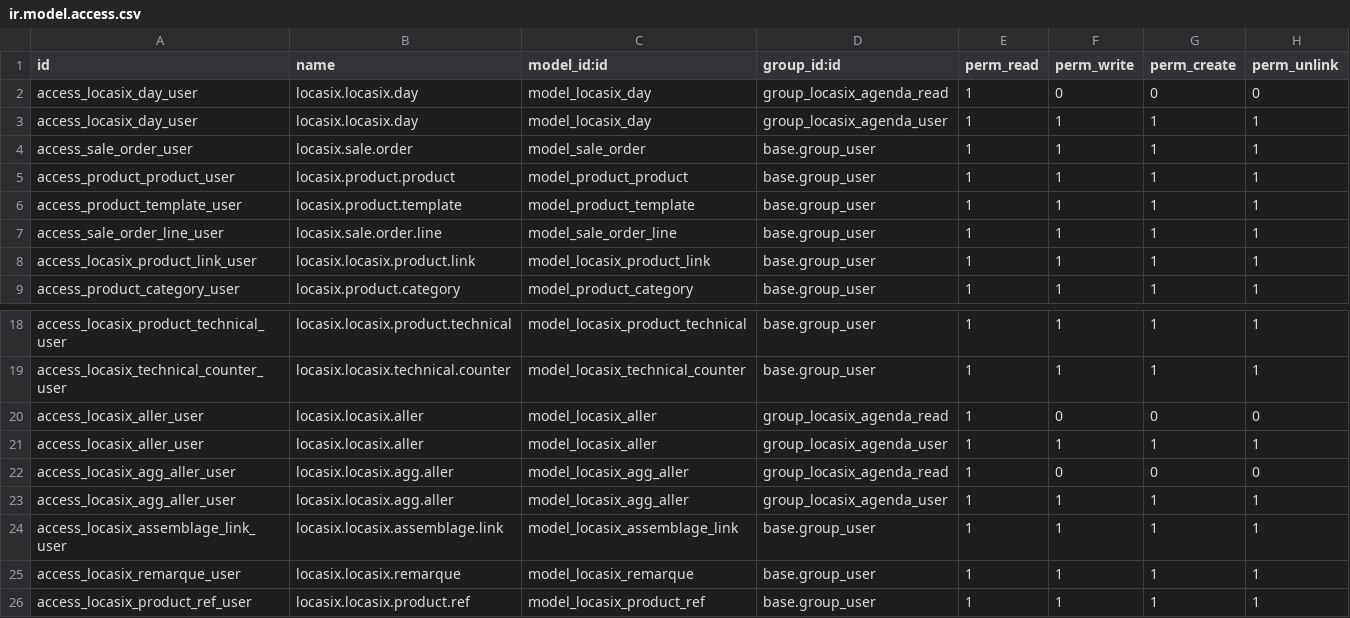
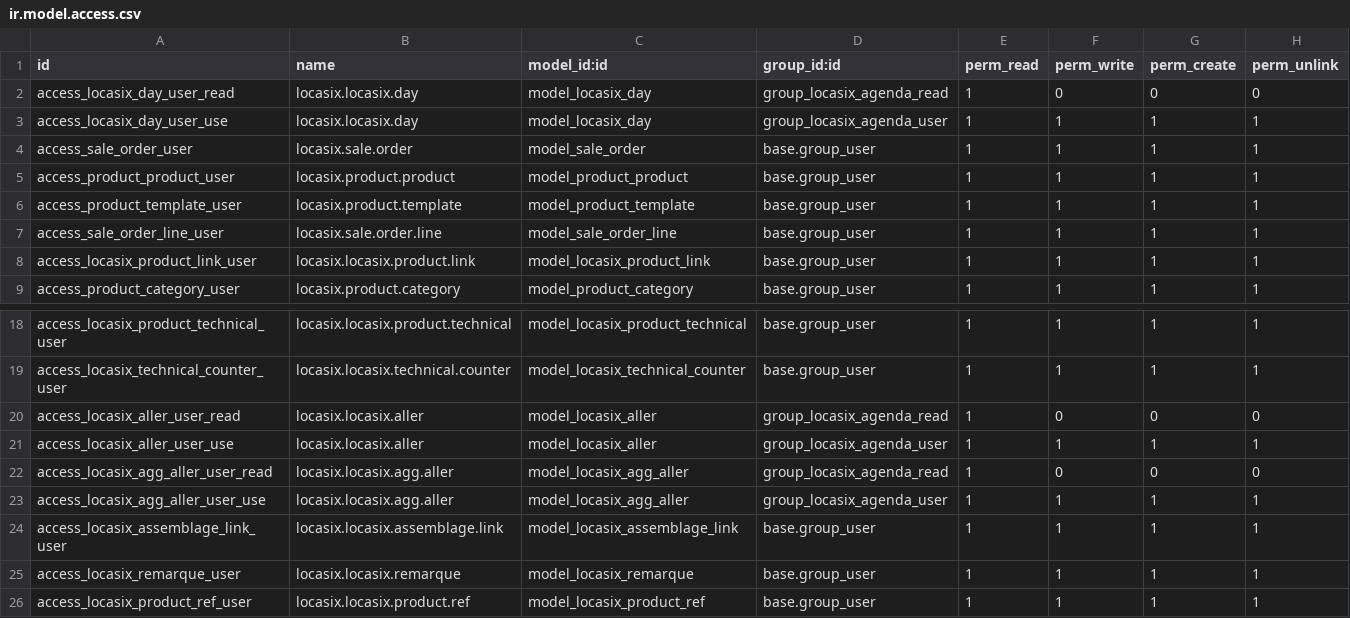
Before and after one commit to istarii-srl/locasix, a CSV file: locasix/security/ir.model.access.csv, drawn as a sheet; only a part is shown, gaps mark what is left out.

```diff
--- a/locasix/security/ir.model.access.csv
+++ b/locasix/security/ir.model.access.csv
@@ -1,4 +1,4 @@
 id,name,model_id:id,group_id:id,perm_read,perm_write,perm_create,perm_unlink
-access_locasix_day_user,locasix.locasix.day,model_locasix_day,group_locasix_agenda_read,1,0,0,0
-access_locasix_day_user,locasix.locasix.day,model_locasix_day,group_locasix_agenda_user,1,1,1,1
+access_locasix_day_user_read,locasix.locasix.day,model_locasix_day,group_locasix_agenda_read,1,0,0,0
+access_locasix_day_user_use,locasix.locasix.day,model_locasix_day,group_locasix_agenda_user,1,1,1,1
 access_sale_order_user,locasix.sale.order,model_sale_order,base.group_user,1,1,1,1
@@ -19,6 +19,6 @@ access_locasix_product_technical_user,locasix.locasix.product.technical,model_lo
 access_locasix_technical_counter_user,locasix.locasix.technical.counter,model_locasix_technical_counter,base.group_user,1,1,1,1
-access_locasix_aller_user,locasix.locasix.aller,model_locasix_aller,group_locasix_agenda_read,1,0,0,0
-access_locasix_aller_user,locasix.locasix.aller,model_locasix_aller,group_locasix_agenda_user,1,1,1,1
-access_locasix_agg_aller_user,locasix.locasix.agg.aller,model_locasix_agg_aller,group_locasix_agenda_read,1,0,0,0
-access_locasix_agg_aller_user,locasix.locasix.agg.aller,model_locasix_agg_aller,group_locasix_agenda_user,1,1,1,1
+access_locasix_aller_user_read,locasix.locasix.aller,model_locasix_aller,group_locasix_agenda_read,1,0,0,0
+access_locasix_aller_user_use,locasix.locasix.aller,model_locasix_aller,group_locasix_agenda_user,1,1,1,1
+access_locasix_agg_aller_user_read,locasix.locasix.agg.aller,model_locasix_agg_aller,group_locasix_agenda_read,1,0,0,0
+access_locasix_agg_aller_user_use,locasix.locasix.agg.aller,model_locasix_agg_aller,group_locasix_agenda_user,1,1,1,1
 access_locasix_assemblage_link_user,locasix.locasix.assemblage.link,model_locasix_assemblage_link,base.group_user,1,1,1,1
```
Also changed, not shown: 1 other file.
